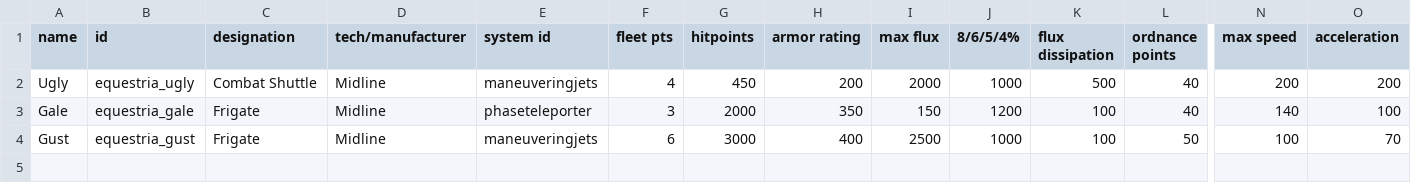
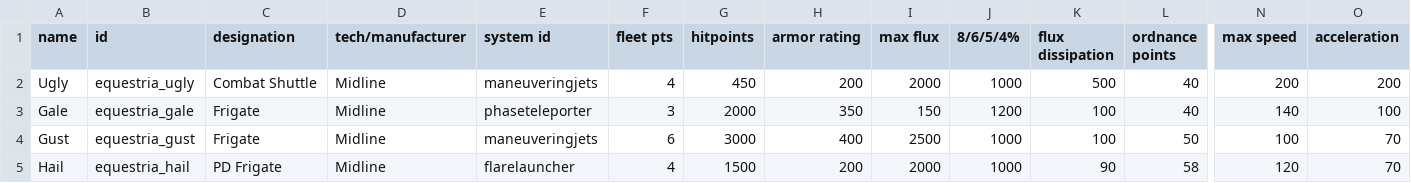
Before and after one commit to ZwinnyTygrys/Equestria-Moon--work-in-progress-, a CSV file: data/hulls/ship_data.csv, drawn as a sheet; only a part is shown, gaps mark what is left out; rows hold the shown columns only; the diff names each change by its address in the sheet, - before the commit and + after, or states it on an @@ line.

Commit message:
Added Hail class PD Frigate.

```diff
--- a/data/hulls/ship_data.csv
+++ b/data/hulls/ship_data.csv
+row 5: Hail | equestria_hail | PD Frigate | Midline | flarelauncher | 4 | 1500 | 200 | 2000 | 1000 | 90 | 58 | 120 | 70
```
Also changed, not shown: 2 other files.
